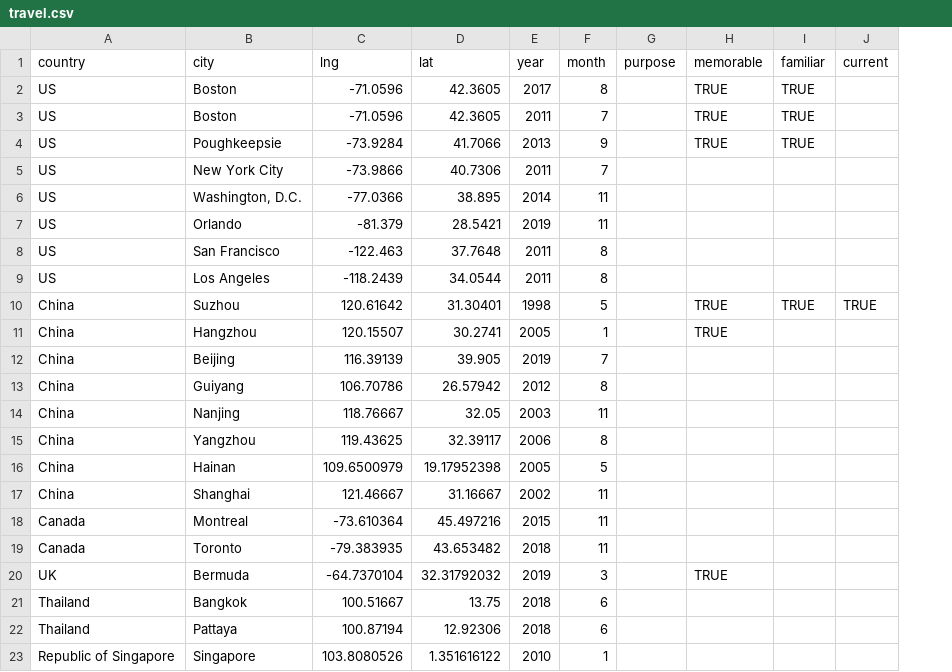
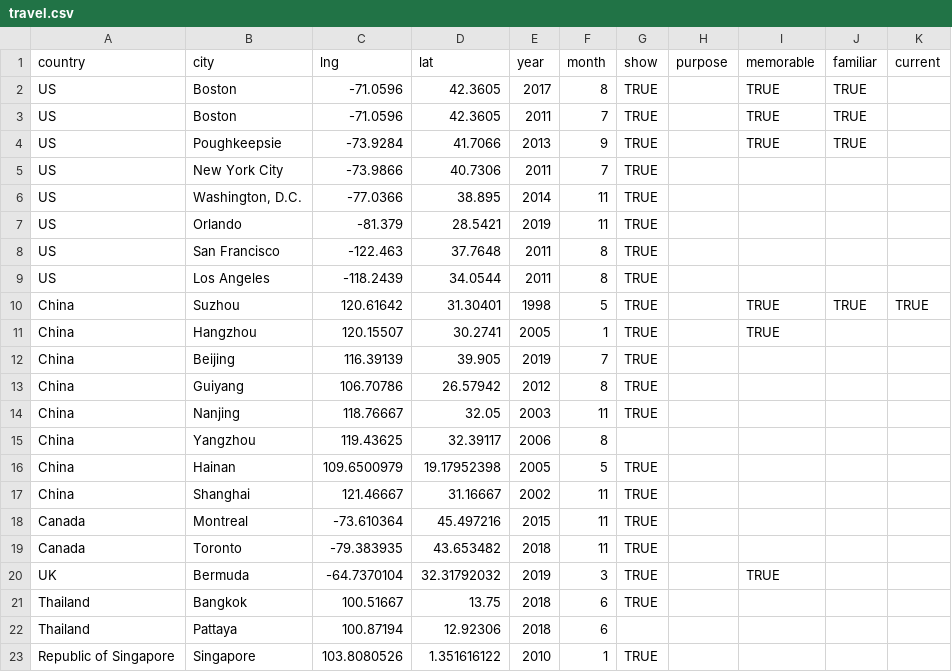
Before and after one commit to YichengShen/yichengshen.github.io, a CSV file: public/files/travel.csv, drawn as a sheet; the diff names each change by its address in the sheet, - before the commit and + after, or states it on an @@ line.

```diff
--- a/public/files/travel.csv
+++ b/public/files/travel.csv
+column G (show), rows 2-23: TRUE | TRUE | TRUE | TRUE | TRUE | TRUE | TRUE | TRUE | TRUE | TRUE | TRUE | TRUE | TRUE |  | TRUE | TRUE | TRUE | TRUE | TRUE | TRUE |  | TRUE
```
Also changed, not shown: 2 other files.
